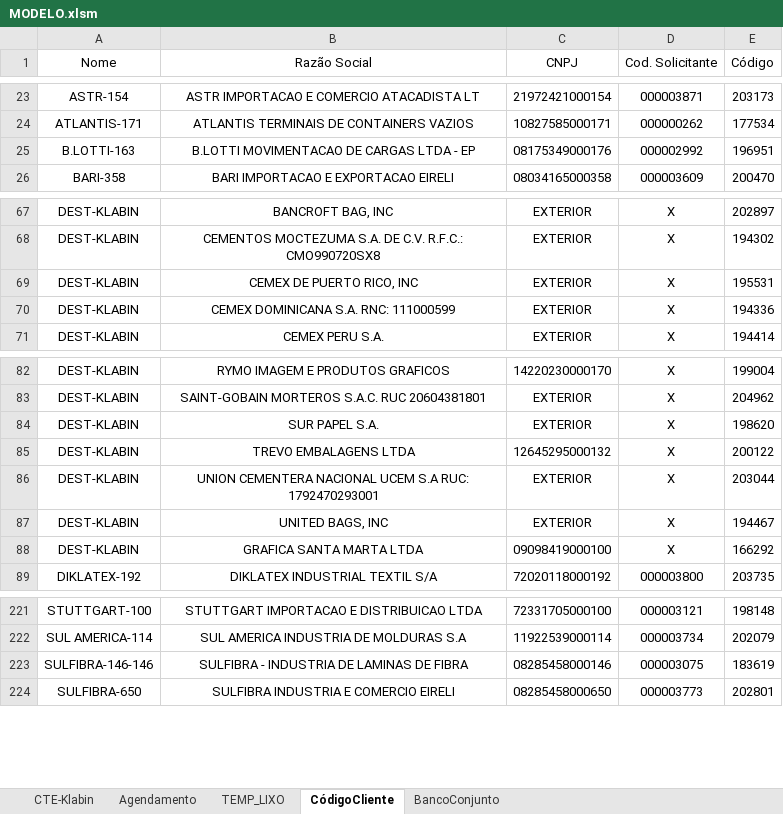
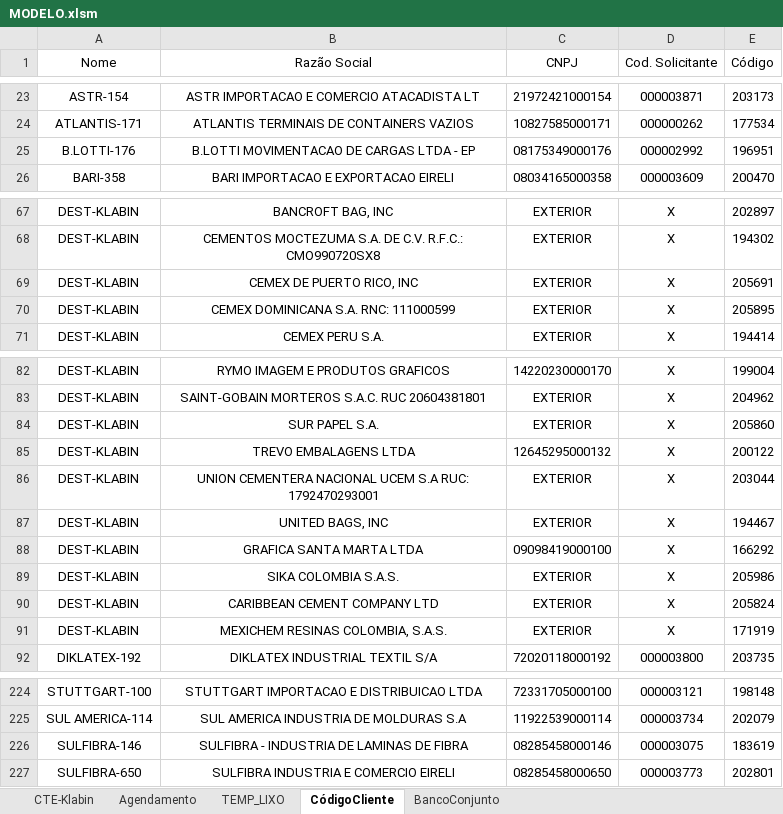
Before and after one commit to Aniroth/AutoCTE, an Excel workbook: AutoCTE/MODELO.xlsm, sheet CódigoCliente, drawn as a sheet; only a part is shown, gaps mark what is left out; values as stored, in another font and other column widths than the file's, no borders; addresses are those after the commit; the diff covers the shown part only; the diff names each change by its address in the sheet, - before the commit and + after, or states it on an @@ line.

```diff
--- a/AutoCTE/MODELO.xlsm (sheet CódigoCliente)
+++ b/AutoCTE/MODELO.xlsm (sheet CódigoCliente)
-A25 (Nome): B.LOTTI-163
+A25 (Nome): B.LOTTI-176
-E69 (Código): 195531
+E69 (Código): 205691
-E70 (Código): 194336
+E70 (Código): 205895
-E84 (Código): 198620
+E84 (Código): 205860
+row 89: DEST-KLABIN | SIKA COLOMBIA S.A.S. | EXTERIOR | X | 205986
+row 90: DEST-KLABIN | CARIBBEAN CEMENT COMPANY LTD | EXTERIOR | X | 205824
+row 91: DEST-KLABIN | MEXICHEM RESINAS COLOMBIA, S.A.S. | EXTERIOR | X | 171919
-A226 (Nome): SULFIBRA-146-146
+A226 (Nome): SULFIBRA-146
```
Also changed, not shown: 12 added rows, 15 removed rows and 2 moved rows elsewhere in this sheet, sheet CTE-Klabin, sheet Agendamento, sheet BancoConjunto, formulas that keep their value, hidden cells.
